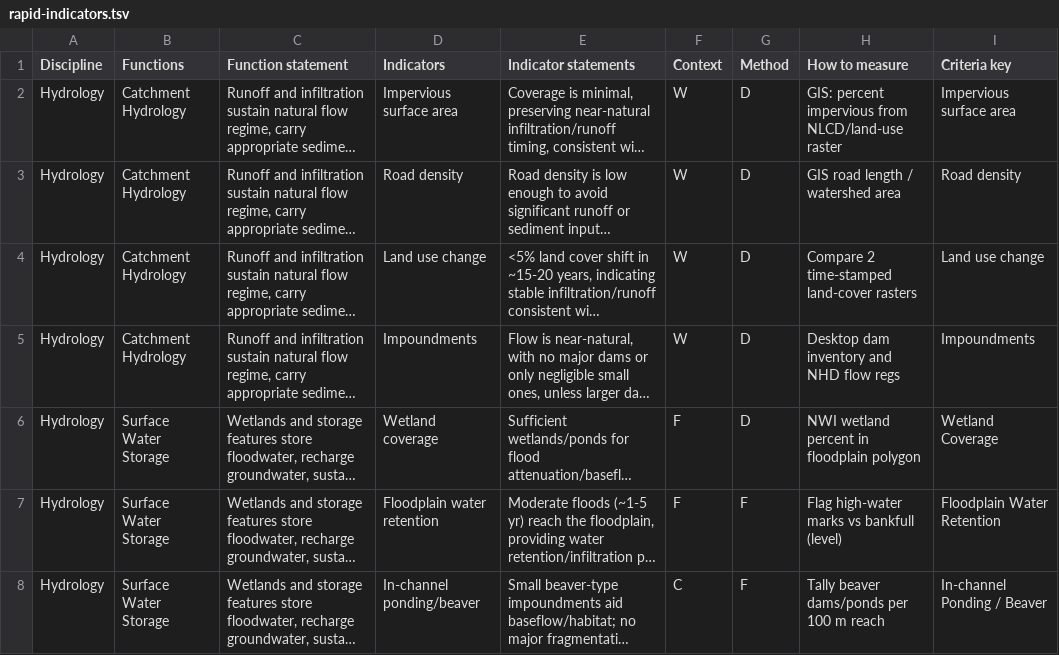
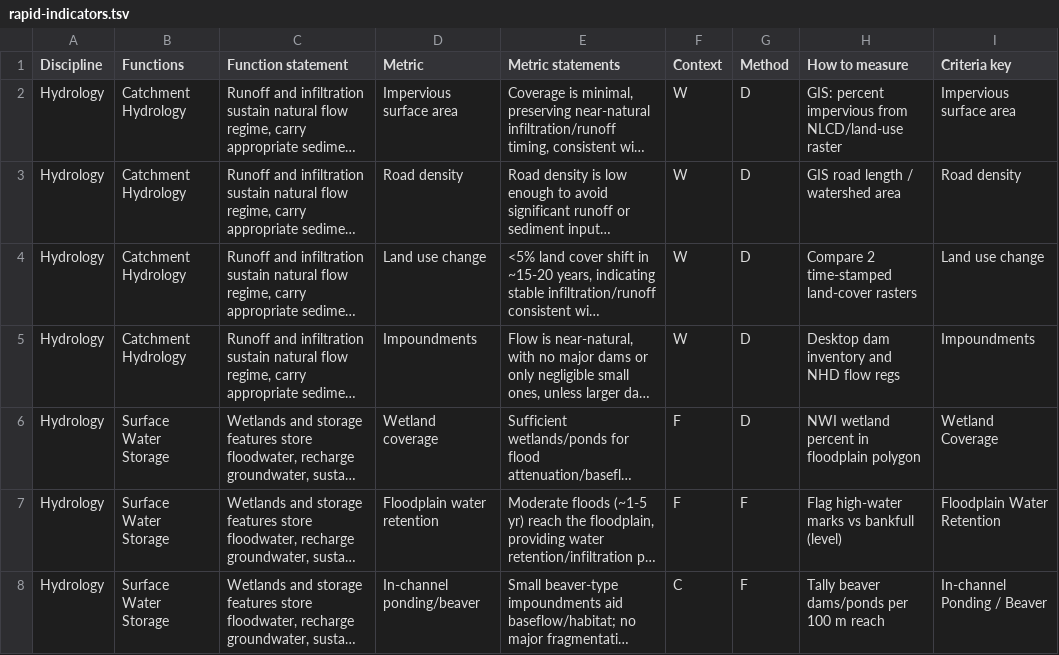
Before and after one commit to USACE-WRISES/staf, a TSV file: docs/assets/data/rapid-indicators.tsv, drawn as a sheet; only a part is shown; long unchanged cells end in …; the diff names each change by its address in the sheet, - before the commit and + after, or states it on an @@ line.

```diff
--- a/docs/assets/data/rapid-indicators.tsv
+++ b/docs/assets/data/rapid-indicators.tsv
-D1: Indicators
+D1: Metric
-E1: Indicator statements
+E1: Metric statements
```
Also changed, not shown: 1 other file.
